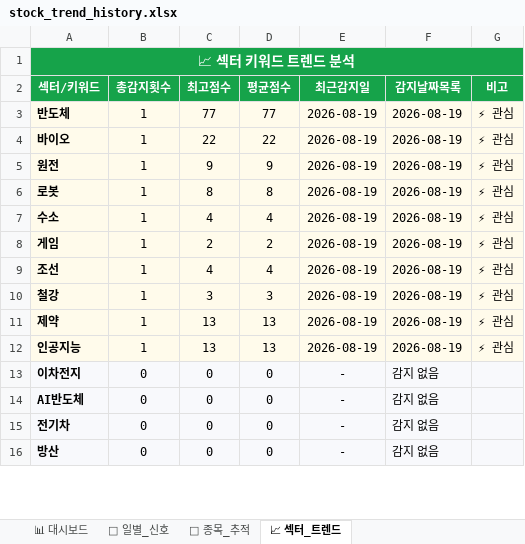
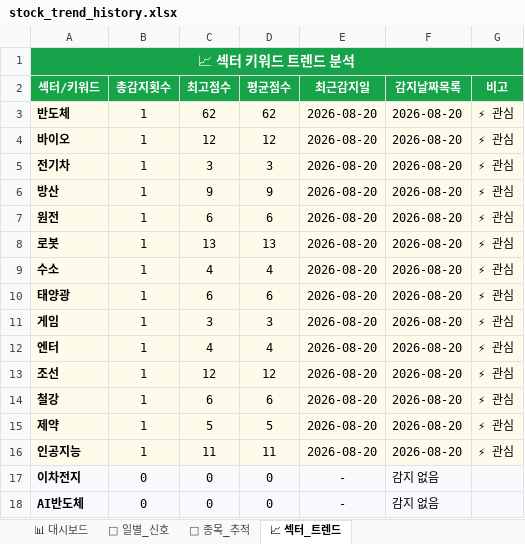
Before and after one commit to makitjung/stock-platform, an Excel workbook: trend/stock_trend_history.xlsx, sheet 📈 섹터_트렌드, drawn as a sheet; only a part is shown; values as stored, in another font and other column widths than the file's, no borders; removed rows and columns are numbered as before the commit, all else as after; the diff covers the shown part only; the diff names each change by its address in the sheet, - before the commit and + after, or states it on an @@ line.

```diff
--- a/trend/stock_trend_history.xlsx (sheet 📈 섹터_트렌드)
+++ b/trend/stock_trend_history.xlsx (sheet 📈 섹터_트렌드)
-C3 (최고점수): 77
+C3 (최고점수): 62
-D3 (평균점수): 77
+D3 (평균점수): 62
-E3:E4 (최근감지일): 2026-08-19
+E3:E4 (최근감지일): 2026-08-20
-F3:F4 (감지날짜목록): 2026-08-19
+F3:F4 (감지날짜목록): 2026-08-20
-C4 (최고점수): 22
+C4 (최고점수): 12
-D4 (평균점수): 22
+D4 (평균점수): 12
+row 5: 전기차 | 1 | 3 | 3 | 2026-08-20 | 2026-08-20 | ⚡ 관심
+row 6: 방산 | 1 | 9 | 9 | 2026-08-20 | 2026-08-20 | ⚡ 관심
-C7 (최고점수): 9
+C7 (최고점수): 6
-D7 (평균점수): 9
+D7 (평균점수): 6
-E7:E9 (최근감지일): 2026-08-19
+E7:E9 (최근감지일): 2026-08-20
-F7:F9 (감지날짜목록): 2026-08-19
+F7:F9 (감지날짜목록): 2026-08-20
-C8 (최고점수): 8
+C8 (최고점수): 13
-D8 (평균점수): 8
+D8 (평균점수): 13
+row 10: 태양광 | 1 | 6 | 6 | 2026-08-20 | 2026-08-20 | ⚡ 관심
-C11 (최고점수): 2
+C11 (최고점수): 3
-D11 (평균점수): 2
+D11 (평균점수): 3
-E11 (최근감지일): 2026-08-19
+E11 (최근감지일): 2026-08-20
-F11 (감지날짜목록): 2026-08-19
+F11 (감지날짜목록): 2026-08-20
+row 12: 엔터 | 1 | 4 | 4 | 2026-08-20 | 2026-08-20 | ⚡ 관심
-C13 (최고점수): 4
+C13 (최고점수): 12
-D13 (평균점수): 4
+D13 (평균점수): 12
-E13:E16 (최근감지일): 2026-08-19
+E13:E16 (최근감지일): 2026-08-20
-F13:F16 (감지날짜목록): 2026-08-19
+F13:F16 (감지날짜목록): 2026-08-20
-C14 (최고점수): 3
+C14 (최고점수): 6
-D14 (평균점수): 3
+D14 (평균점수): 6
-C15 (최고점수): 13
+C15 (최고점수): 5
-D15 (평균점수): 13
+D15 (평균점수): 5
-C16 (최고점수): 13
+C16 (최고점수): 11
-D16 (평균점수): 13
+D16 (평균점수): 11
-row 15: 전기차 | 0 | 0 | 0 | - | 감지 없음
-row 16: 방산 | 0 | 0 | 0 | - | 감지 없음
```
Also changed, not shown: 2 removed rows elsewhere in this sheet, sheet 🎯 종목_추적, sheet 📅 일별_신호, sheet 📊 대시보드, 42 other files.
